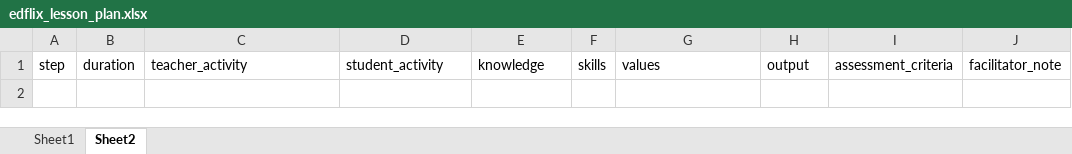
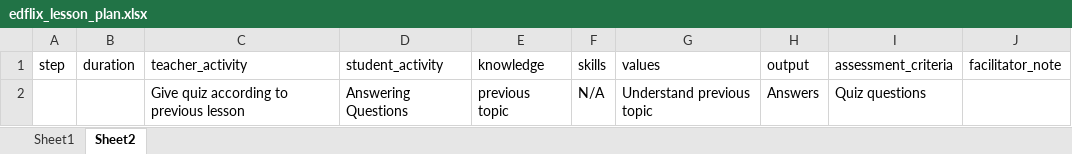
Before and after one commit to LGIHE/edflix-laravel, an Excel workbook: public/assets/download/edflix_lesson_plan.xlsx, sheet Sheet2, drawn as a sheet; values as stored, in another font and other column widths than the file's, no borders; the diff names each change by its address in the sheet, - before the commit and + after, or states it on an @@ line.

Commit message:
Add Steps sheet to the upload together with preliminary data

```diff
--- a/public/assets/download/edflix_lesson_plan.xlsx (sheet Sheet2)
+++ b/public/assets/download/edflix_lesson_plan.xlsx (sheet Sheet2)
+row 2:  |  | Give quiz according to previous lesson | Answering Questions | previous topic | N/A | Understand previous topic | Answers | Quiz questions
```
Also changed, not shown: sheet Sheet1, 8 other files.
